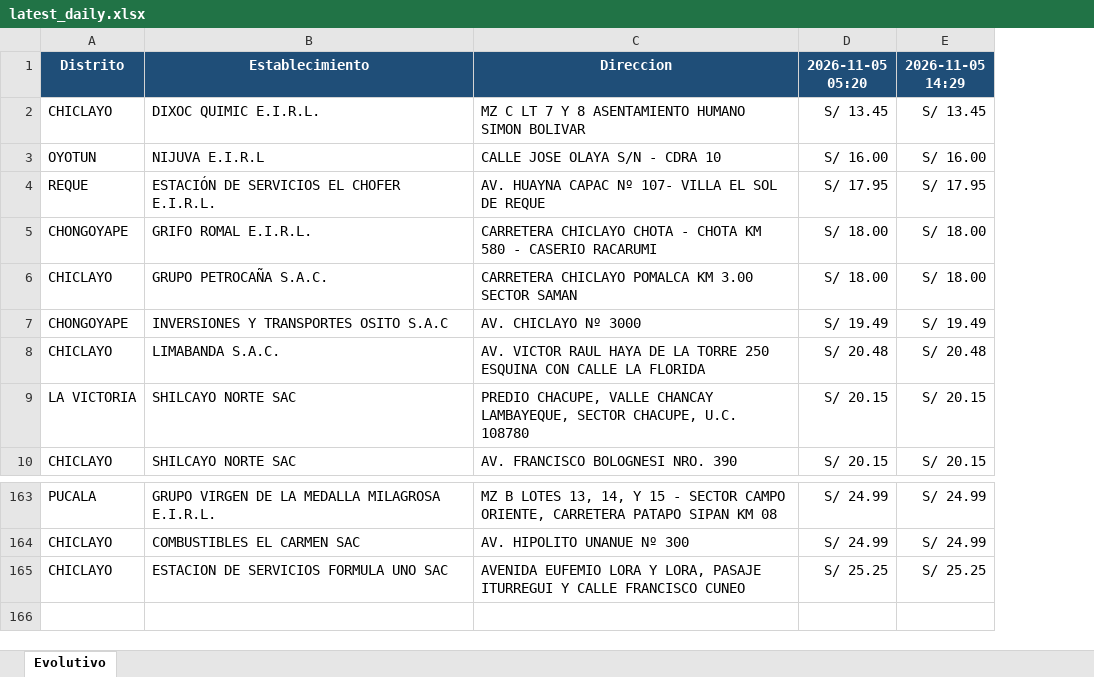
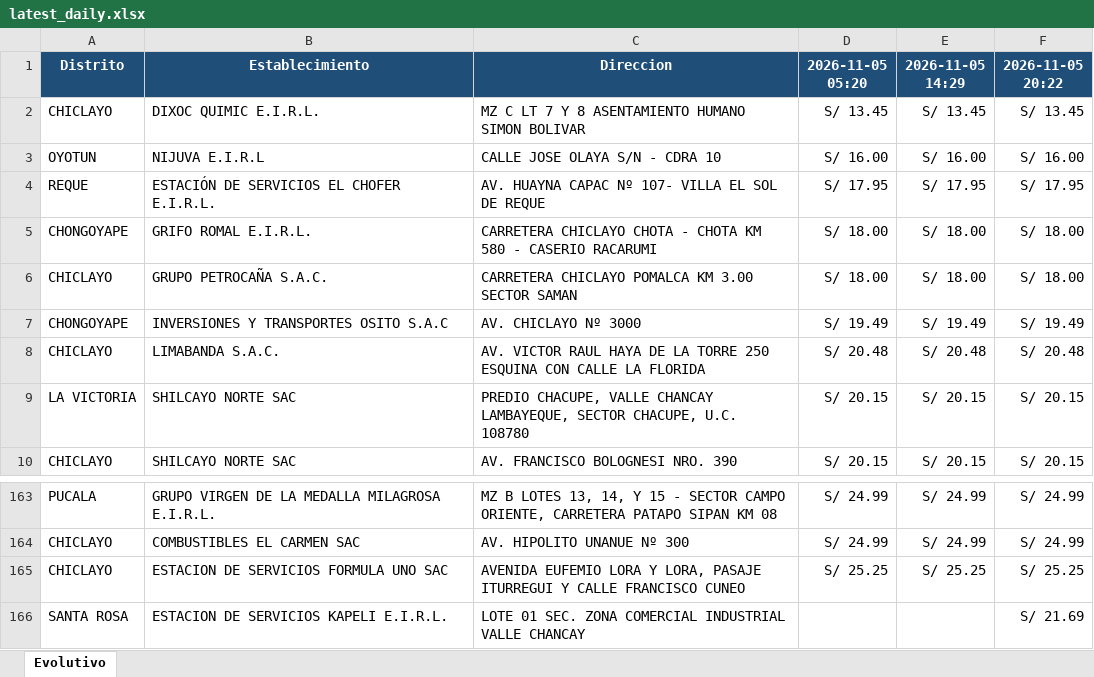
Before and after one commit to gvanderveen65-a11y/facilito-precios-chiclayo, an Excel workbook: historial/daily/latest_daily.xlsx, sheet Evolutivo, drawn as a sheet; only a part is shown, gaps mark what is left out; values as stored, in another font and other column widths than the file's, no borders; the diff names each change by its address in the sheet, - before the commit and + after, or states it on an @@ line.

```diff
--- a/historial/daily/latest_daily.xlsx (sheet Evolutivo)
+++ b/historial/daily/latest_daily.xlsx (sheet Evolutivo)
+column F (2026-11-05 20:22), rows 2-10: S/ 13.45 | S/ 16.00 | S/ 17.95 | S/ 18.00 | S/ 18.00 | S/ 19.49 | S/ 20.48 | S/ 20.15 | S/ 20.15; rows 163-165: S/ 24.99 | S/ 24.99 | S/ 25.25
+row 166: SANTA ROSA | ESTACION DE SERVICIOS KAPELI E.I.R.L. | LOTE 01 SEC. ZONA COMERCIAL INDUSTRIAL VALLE CHANCAY |  |  | S/ 21.69
```
Also changed, not shown: historial/Chiclayo_GasoholRegular_historial.xlsx.
